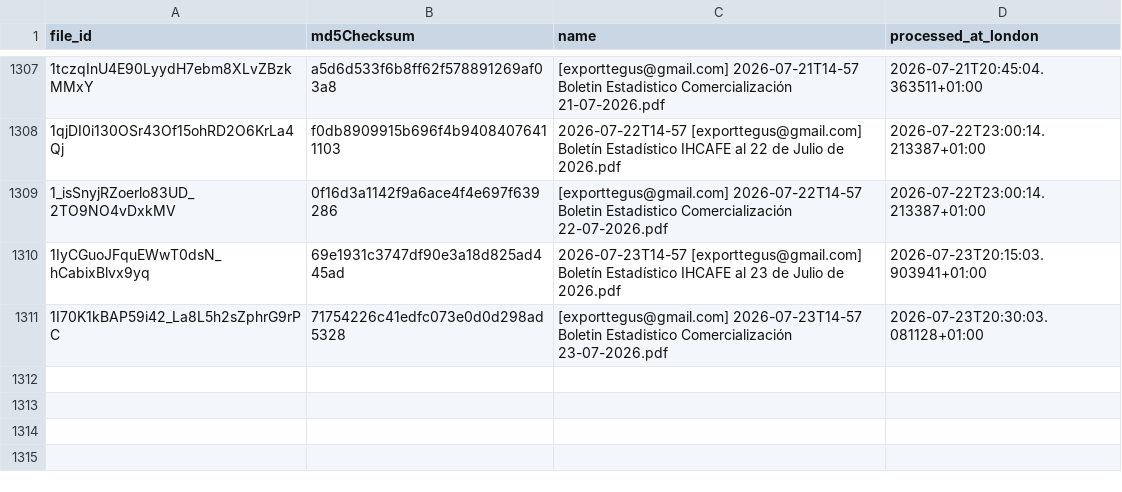
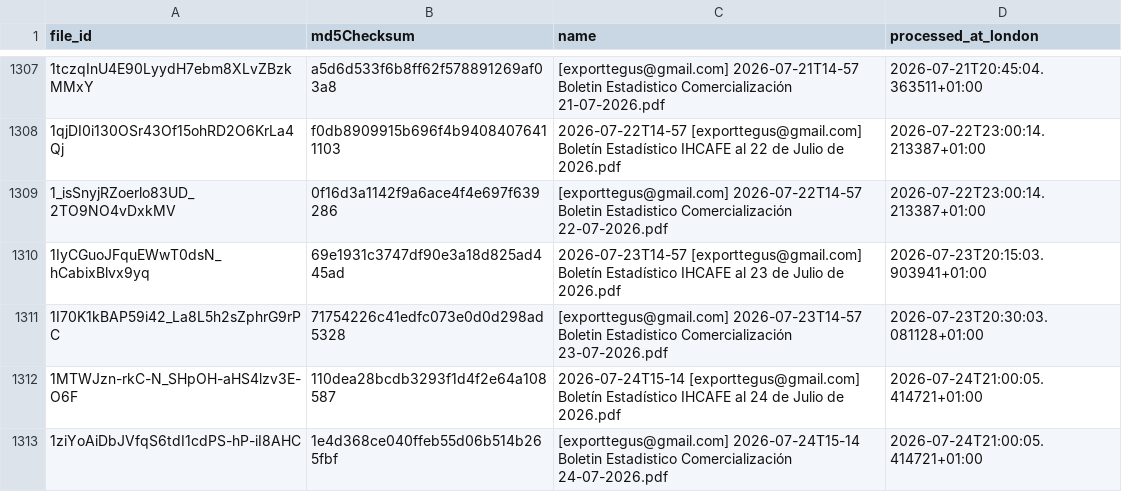
Before and after one commit to JuanDBeltranP/_r, a CSV file: outputs/historical/processed_files.csv, drawn as a sheet; only a part is shown, gaps mark what is left out.

```diff
--- a/outputs/historical/processed_files.csv
+++ b/outputs/historical/processed_files.csv
@@ -1311 +1311,3 @@ file_id,md5Checksum,name,processed_at_london
 1I70K1kBAP59i42_La8L5h2sZphrG9rPC,71754226c41edfc073e0d0d298ad5328,[exporttegus@gmail.com] 2026-07-23T14-57 Boletin Estadistico Comercialización 23-07-2026.pdf,2026-07-23T20:30:03.081128+01:00
+1MTWJzn-rkC-N_SHpOH-aHS4lzv3E-O6F,110dea28bcdb3293f1d4f2e64a108587,2026-07-24T15-14 [exporttegus@gmail.com] Boletín Estadístico IHCAFE al 24 de Julio de 2026.pdf,2026-07-24T21:00:05.414721+01:00
+1ziYoAiDbJVfqS6tdI1cdPS-hP-iI8AHC,1e4d368ce040ffeb55d06b514b265fbf,[exporttegus@gmail.com] 2026-07-24T15-14 Boletin Estadistico Comercialización 24-07-2026.pdf,2026-07-24T21:00:05.414721+01:00
```
Also changed, not shown: outputs/latest/preflight_latest.csv, 3 other files.
